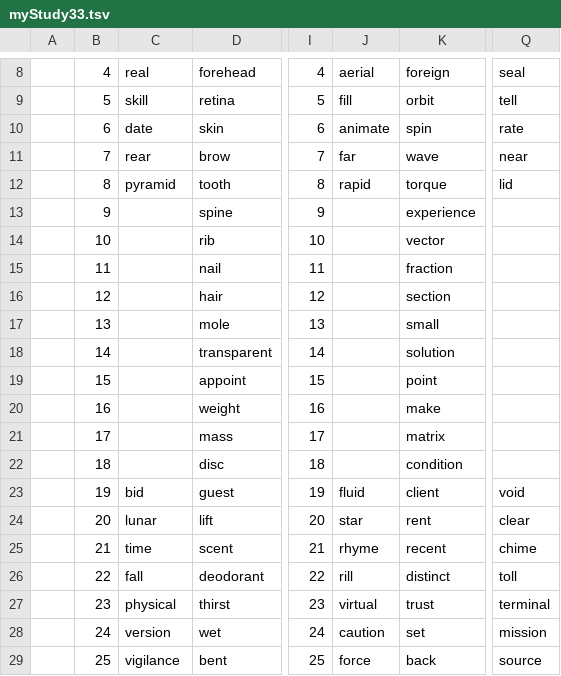
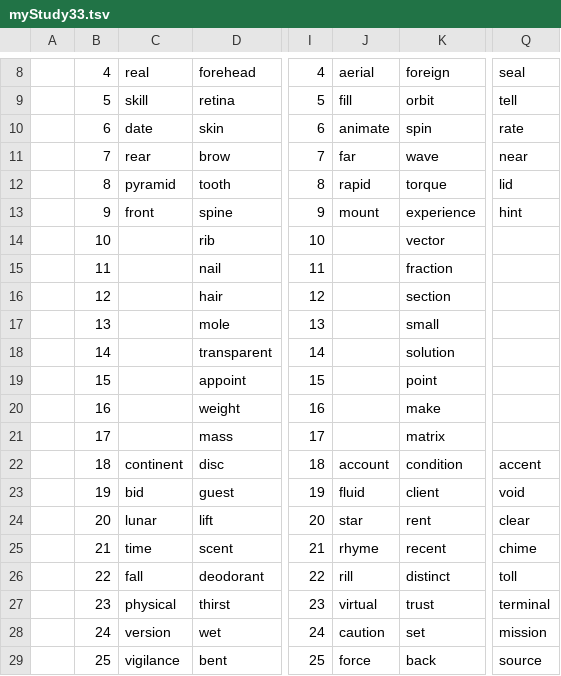
Before and after one commit to openroot/onlyIf31, a TSV file: myStudy33/myStudy33.tsv, drawn as a sheet; only a part is shown, gaps mark what is left out; the diff names each change by its address in the sheet, - before the commit and + after, or states it on an @@ line.

Commit message:
update

```diff
--- a/myStudy33/myStudy33.tsv
+++ b/myStudy33/myStudy33.tsv
-C13: (empty)
+C13: front
-J13: (empty)
+J13: mount
-Q13: (empty)
+Q13: hint
-C22: (empty)
+C22: continent
-J22: (empty)
+J22: account
-Q22: (empty)
+Q22: accent
```
